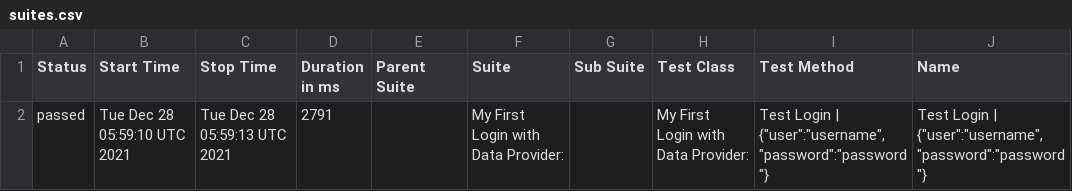
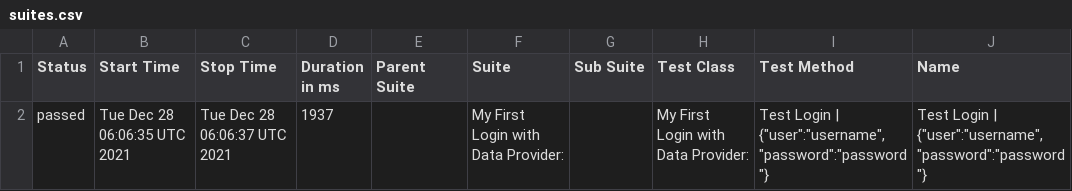
Before and after one commit to GlobalHitssQA/FrameworkInterno, a CSV file: data/suites.csv, drawn as a sheet; only a part is shown; the diff names each change by its address in the sheet, - before the commit and + after, or states it on an @@ line.

```diff
--- a/data/suites.csv
+++ b/data/suites.csv
-B2 (Start Time): Tue Dec 28 05:59:10 UTC 2021
+B2 (Start Time): Tue Dec 28 06:06:35 UTC 2021
-C2 (Stop Time): Tue Dec 28 05:59:13 UTC 2021
+C2 (Stop Time): Tue Dec 28 06:06:37 UTC 2021
-D2 (Duration in ms): 2791
+D2 (Duration in ms): 1937
```
Also changed, not shown: 19 other files.
